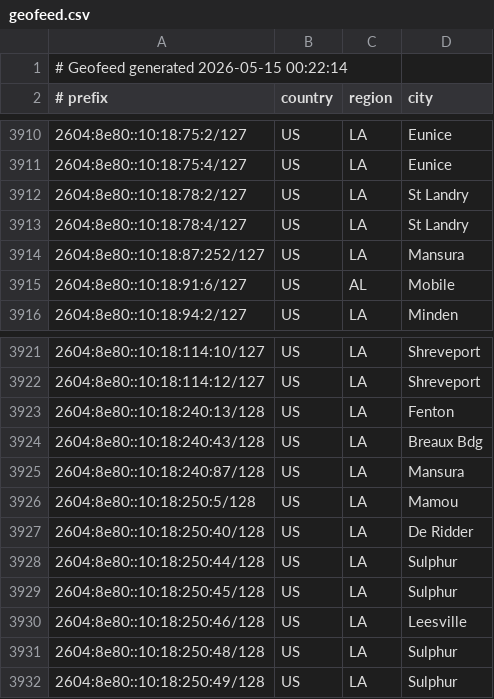
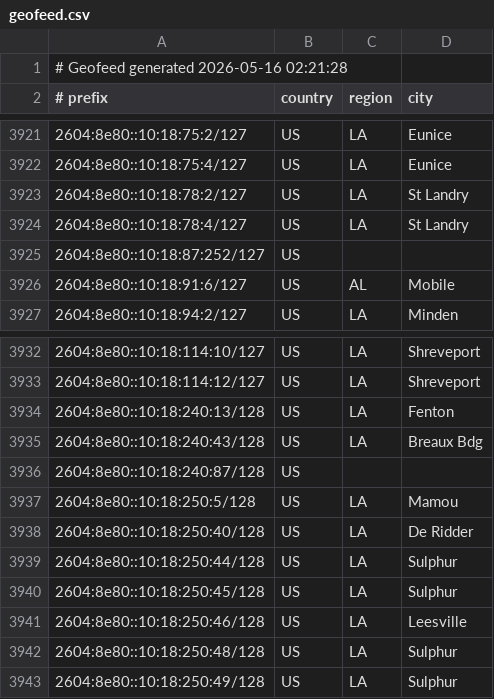
Before and after one commit to conterranae/geofeed, a CSV file: geofeed.csv, drawn as a sheet; only a part is shown, gaps mark what is left out; the diff covers the shown part only.

Commit message:
Update geofeed - 2026-05-16 02:23:00

```diff
--- a/geofeed.csv
+++ b/geofeed.csv
@@ -1,2 +1,2 @@
-# Geofeed generated 2026-05-15 00:22:14
+# Geofeed generated 2026-05-16 02:21:28
 # prefix,country,region,city
@@ -3913,3 +3924,3 @@
 2604:8e80::10:18:78:4/127,US,LA,St Landry
-2604:8e80::10:18:87:252/127,US,LA,Mansura
+2604:8e80::10:18:87:252/127,US,,
 2604:8e80::10:18:91:6/127,US,AL,Mobile
@@ -3924,3 +3935,3 @@
 2604:8e80::10:18:240:43/128,US,LA,Breaux Bdg
-2604:8e80::10:18:240:87/128,US,LA,Mansura
+2604:8e80::10:18:240:87/128,US,,
 2604:8e80::10:18:250:5/128,US,LA,Mamou
```
Also changed, not shown: 12 added rows and 1 removed row elsewhere in this file.
